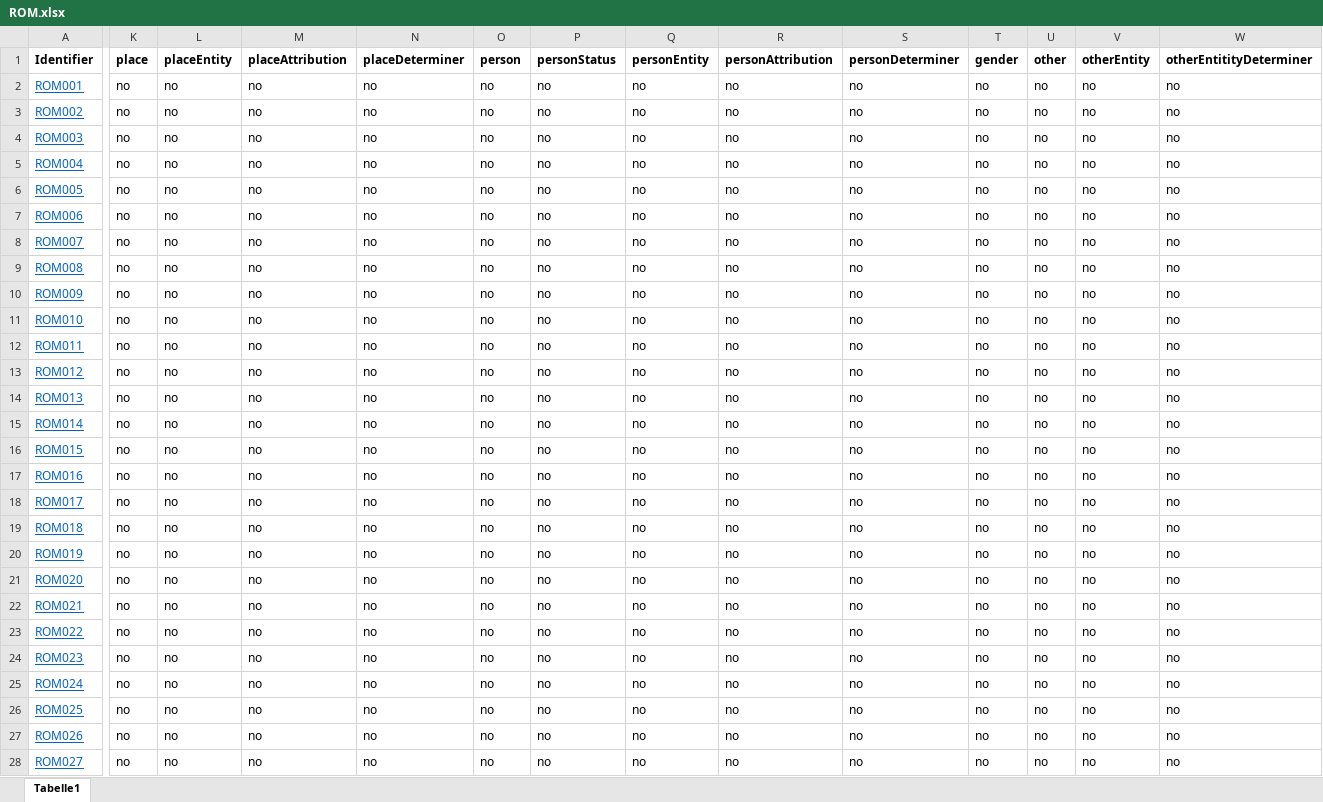
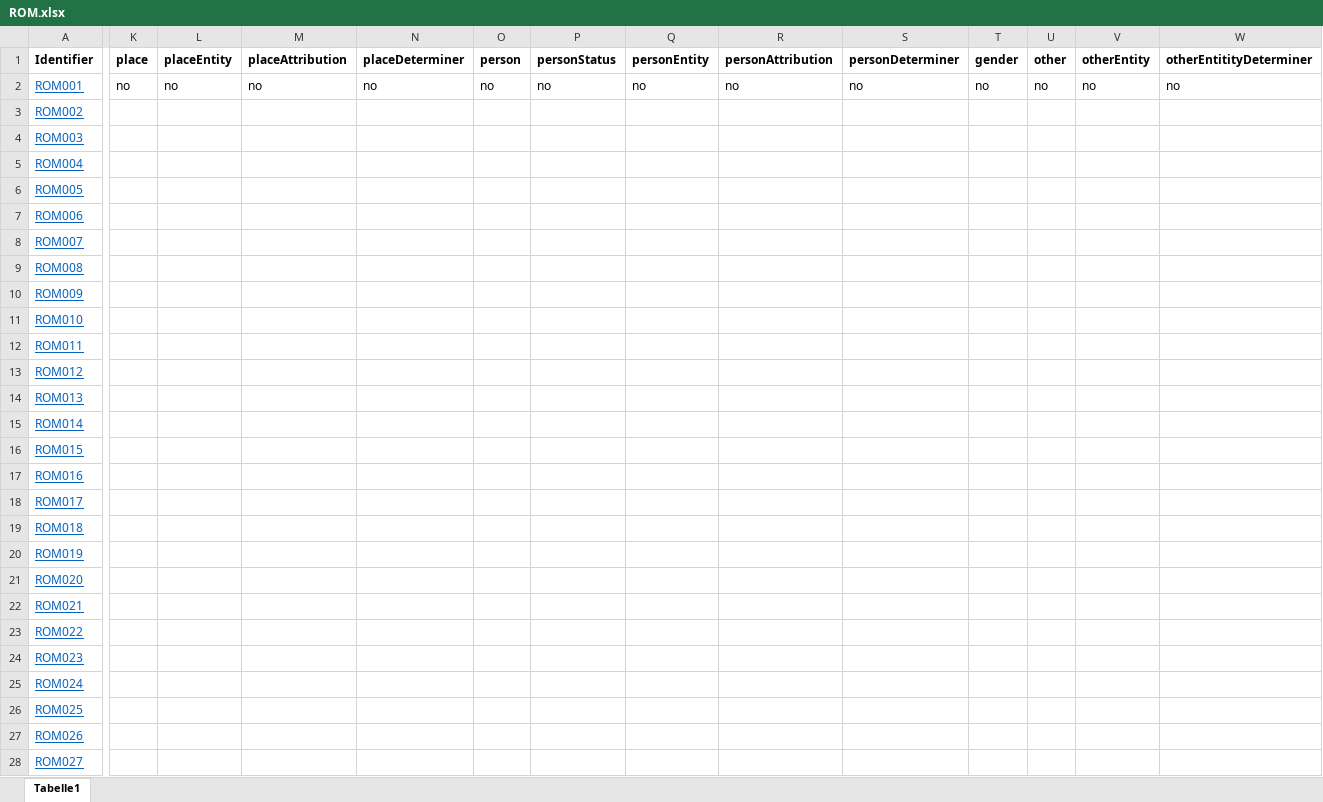
Before and after one commit to distantreading/WG1, an Excel workbook: titlePilotStudy/data/ROM.xlsx, sheet Tabelle1, drawn as a sheet; only a part is shown, gaps mark what is left out; values as stored, in another font and other column widths than the file's, no borders; the diff covers the shown part only; the diff names each change by its address in the sheet, - before the commit and + after, or states it on an @@ line.

Commit message:
update data

```diff
--- a/titlePilotStudy/data/ROM.xlsx (sheet Tabelle1)
+++ b/titlePilotStudy/data/ROM.xlsx (sheet Tabelle1)
-K3:K28 (place): no
+K3:K28 (place): (empty)
-L3:L28 (placeEntity): no
+L3:L28 (placeEntity): (empty)
-M3:M28 (placeAttribution): no
+M3:M28 (placeAttribution): (empty)
-N3:N28 (placeDeterminer): no
+N3:N28 (placeDeterminer): (empty)
-O3:O28 (person): no
+O3:O28 (person): (empty)
-P3:P28 (personStatus): no
+P3:P28 (personStatus): (empty)
-Q3:Q28 (personEntity): no
+Q3:Q28 (personEntity): (empty)
-R3:R28 (personAttribution): no
+R3:R28 (personAttribution): (empty)
-S3:S28 (personDeterminer): no
+S3:S28 (personDeterminer): (empty)
-T3:T28 (gender): no
+T3:T28 (gender): (empty)
-U3:U28 (other): no
+U3:U28 (other): (empty)
-V3:V28 (otherEntity): no
+V3:V28 (otherEntity): (empty)
-W3:W28 (otherEntitityDeterminer): no
+W3:W28 (otherEntitityDeterminer): (empty)
```
Also changed, not shown: 1 removed column and 532 edited cells elsewhere in this sheet, titlePilotStudy/data/ENG.xlsx, titlePilotStudy/data/FRA.xlsx, 9 other files.
